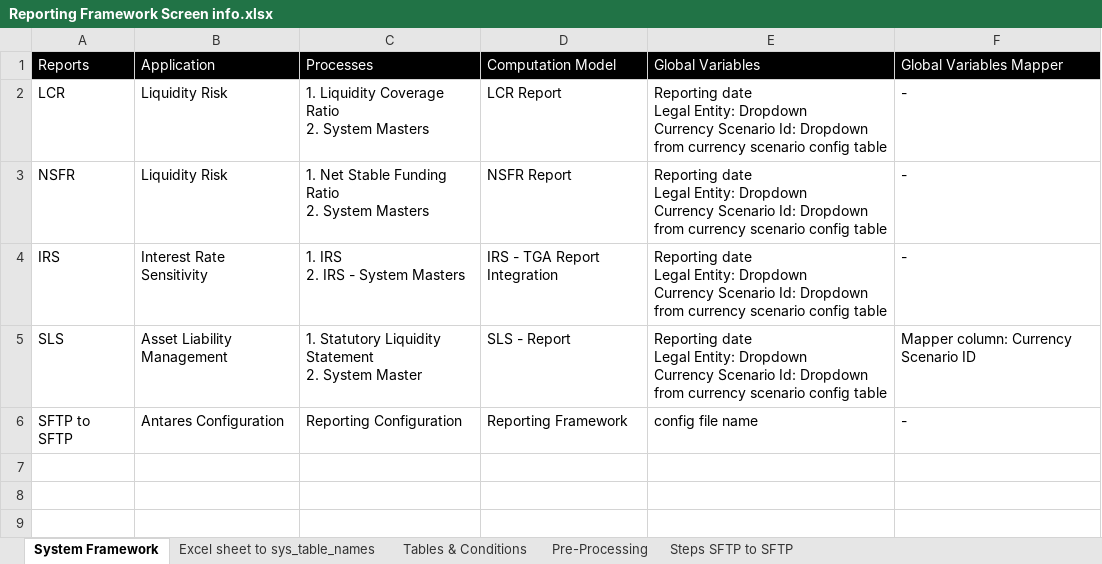
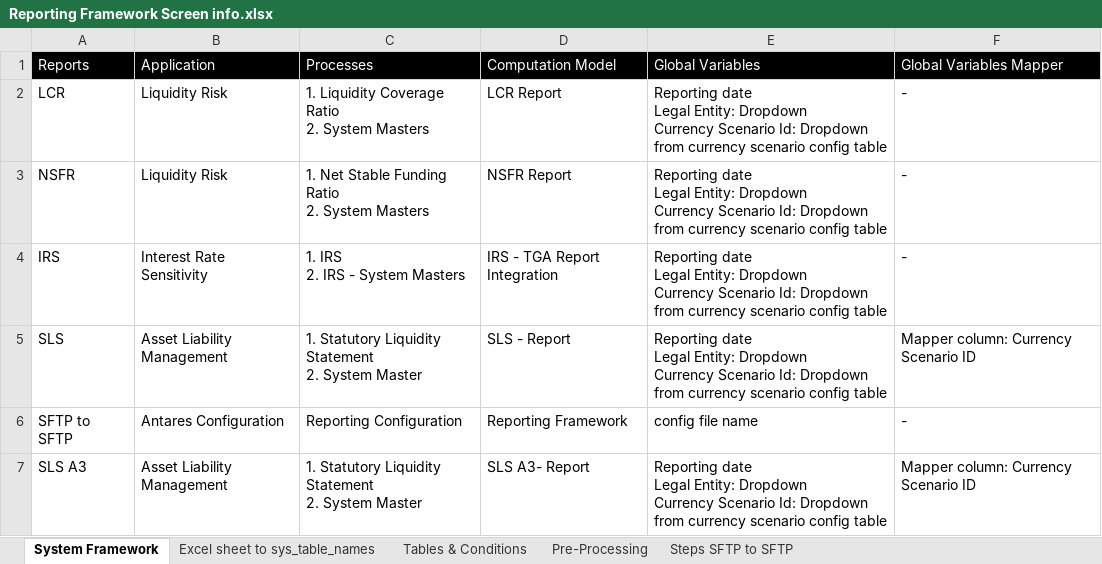
Before and after one commit to Antares-Acies/Reporting-Framework, an Excel workbook: Screen/Reporting Framework Screen info.xlsx, sheet System Framework, drawn as a sheet; values as stored, in another font and other column widths than the file's, no borders; ↵ is a line break in a cell; the diff names each change by its address in the sheet, - before the commit and + after, or states it on an @@ line.

Commit message:
updated the excel with SLS A3 info

```diff
--- a/Screen/Reporting Framework Screen info.xlsx (sheet System Framework)
+++ b/Screen/Reporting Framework Screen info.xlsx (sheet System Framework)
+row 7: SLS A3 | Asset Liability Management | 1. Statutory Liquidity Statement ↵ 2. System Master | SLS A3- Report | Reporting date ↵ Legal Entity: Dropdown ↵ Currency Scenario Id: Dropdown from currency scenario config table | Mapper column: Currency Scenario ID
```
